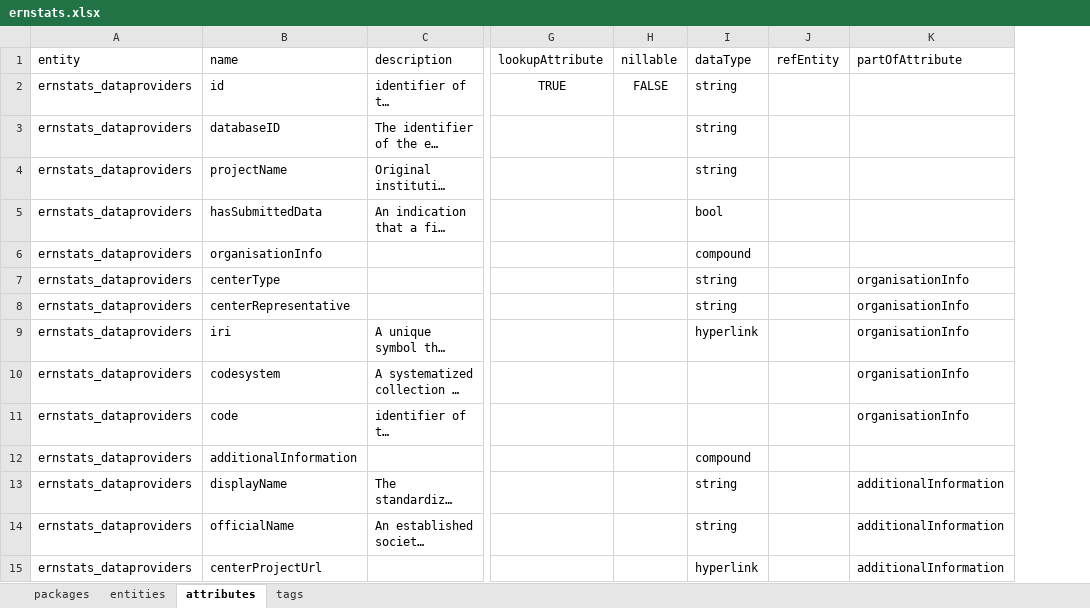
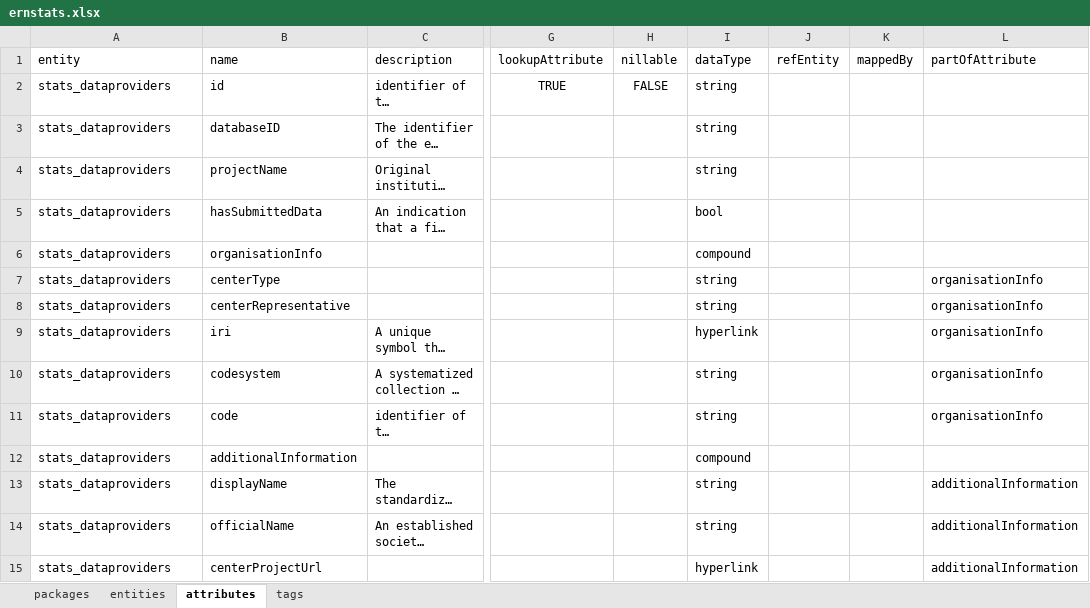
Before and after one commit to molgenis/projects-rd-erns, an Excel workbook: model/ernstats.xlsx, sheet attributes, drawn as a sheet; only a part is shown, gaps mark what is left out; long unchanged cells end in …; values as stored, in another font and other column widths than the file's, no borders; the diff covers the shown part only; the diff names each change by its address in the sheet, - before the commit and + after, or states it on an @@ line.

Commit message:
added one_to_many data type

```diff
--- a/model/ernstats.xlsx (sheet attributes)
+++ b/model/ernstats.xlsx (sheet attributes)
+column K (mappedBy), empty
-A2:A15 (entity): ernstats_dataproviders
+A2:A15 (entity): stats_dataproviders
-I10:I11 (dataType): (empty)
+I10:I11 (dataType): string
```
Also changed, not shown: 3 added rows and 32 edited cells elsewhere in this sheet, sheet packages, sheet tags, sheet entities.
